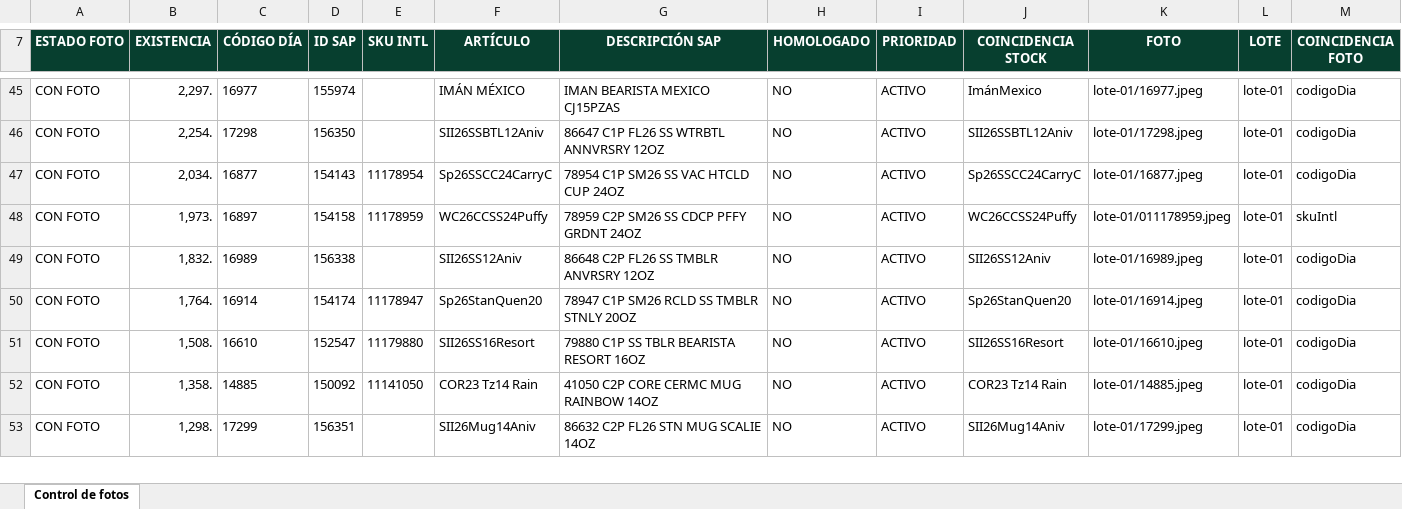
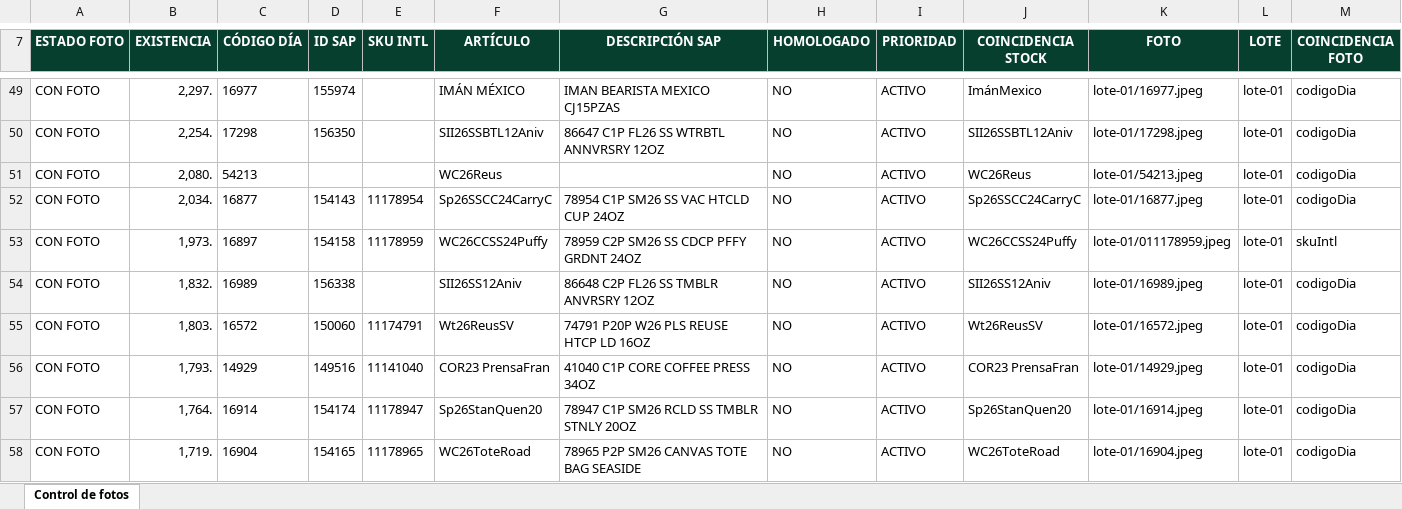
Before and after one commit to sbx-mex/CodeBrew_Merch, an Excel workbook: Control_Fotos_CodeBrew.xlsx, sheet Control de fotos, drawn as a sheet; only a part is shown, gaps mark what is left out; the shorter side is filled out with more unchanged rows; values as stored, in another font and other column widths than the file's, no borders; conditional formats and table styles not drawn; the diff covers the shown part only; the diff names each change by its address in the sheet, - before the commit and + after, or states it on an @@ line.

```diff
--- a/Control_Fotos_CodeBrew.xlsx (sheet Control de fotos)
+++ b/Control_Fotos_CodeBrew.xlsx (sheet Control de fotos)
+row 51: CON FOTO | 2,080. | 54213 |  |  | WC26Reus |  | NO | ACTIVO | WC26Reus | lote-01/54213.jpeg | lote-01 | codigoDia
+row 55: CON FOTO | 1,803. | 16572 | 150060 | 11174791 | Wt26ReusSV | 74791 P20P W26 PLS REUSE HTCP LD 16OZ | NO | ACTIVO | Wt26ReusSV | lote-01/16572.jpeg | lote-01 | codigoDia
+row 56: CON FOTO | 1,793. | 14929 | 149516 | 11141040 | COR23 PrensaFran | 41040 C1P CORE COFFEE PRESS 34OZ | NO | ACTIVO | COR23 PrensaFran | lote-01/14929.jpeg | lote-01 | codigoDia
+row 58: CON FOTO | 1,719. | 16904 | 154165 | 11178965 | WC26ToteRoad | 78965 P2P SM26 CANVAS TOTE BAG SEASIDE | NO | ACTIVO | WC26ToteRoad | lote-01/16904.jpeg | lote-01 | codigoDia
```
Also changed, not shown: 10 added rows, 13 removed rows and 6 edited cells elsewhere in this sheet, 8 other files.
